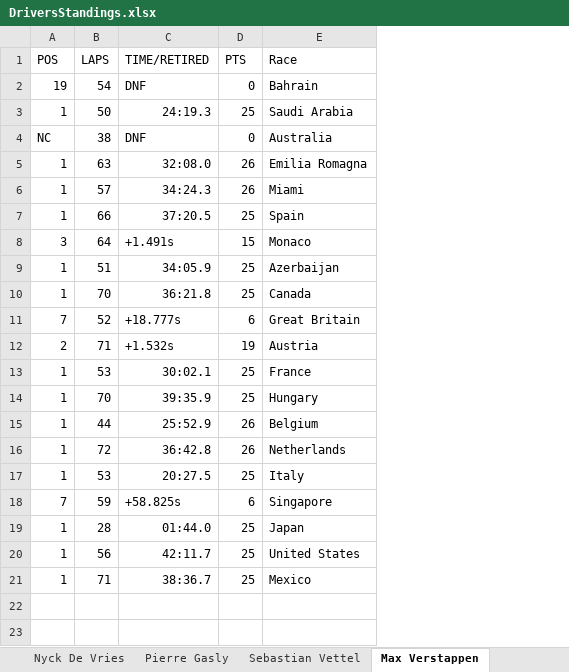
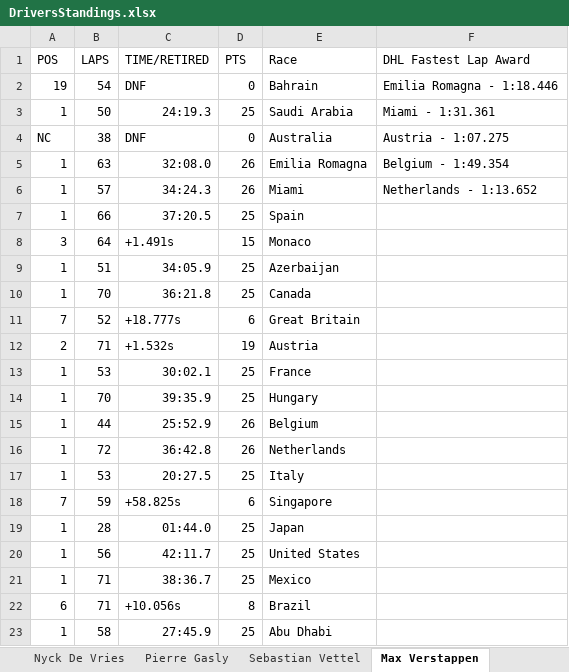
Before and after one commit to George-Pereira/Formula1RPA, an Excel workbook: F1 Web Scrapping/DriversStandings.xlsx, sheet Max Verstappen, drawn as a sheet; values as stored, in another font and other column widths than the file's, no borders; the diff names each change by its address in the sheet, - before the commit and + after, or states it on an @@ line.

```diff
--- a/F1 Web Scrapping/DriversStandings.xlsx (sheet Max Verstappen)
+++ b/F1 Web Scrapping/DriversStandings.xlsx (sheet Max Verstappen)
+column F (DHL Fastest Lap Award), rows 2-6: Emilia Romagna - 1:18.446 | Miami - 1:31.361 | Austria - 1:07.275 | Belgium - 1:49.354 | Netherlands - 1:13.652
+row 22: 6 | 71 | +10.056s | 8 | Brazil
+row 23: 1 | 58 | 27:45.9 | 25 | Abu Dhabi
```
Also changed, not shown: sheet Sergio Perez, sheet George Russell, sheet Charles Leclerc, sheet Lewis Hamilton, sheet Lando Norris, sheet Carlos Sainz, 13 more sheets, F1 Web Scrapping/F122.xlsx, 6 other files.
